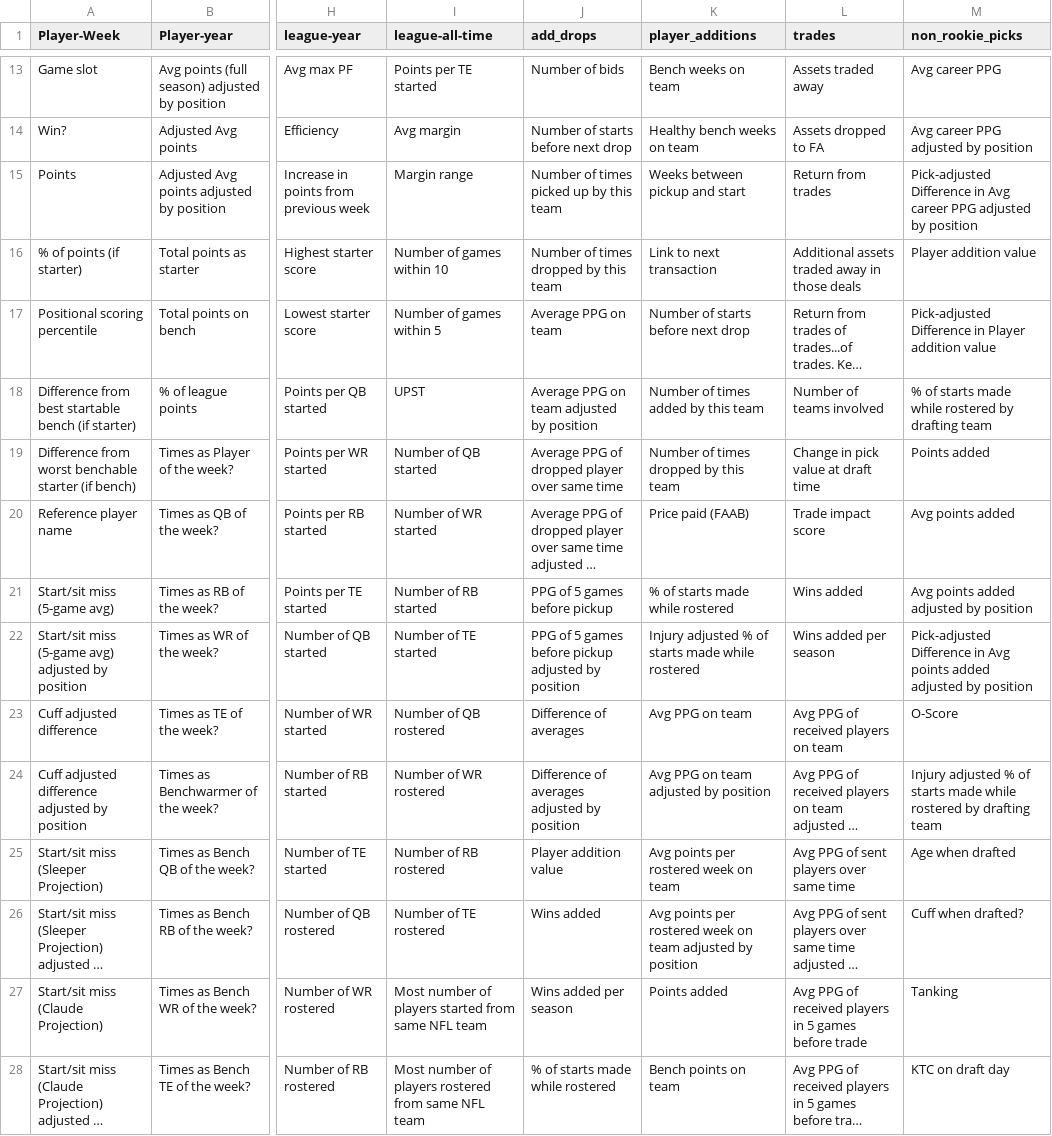
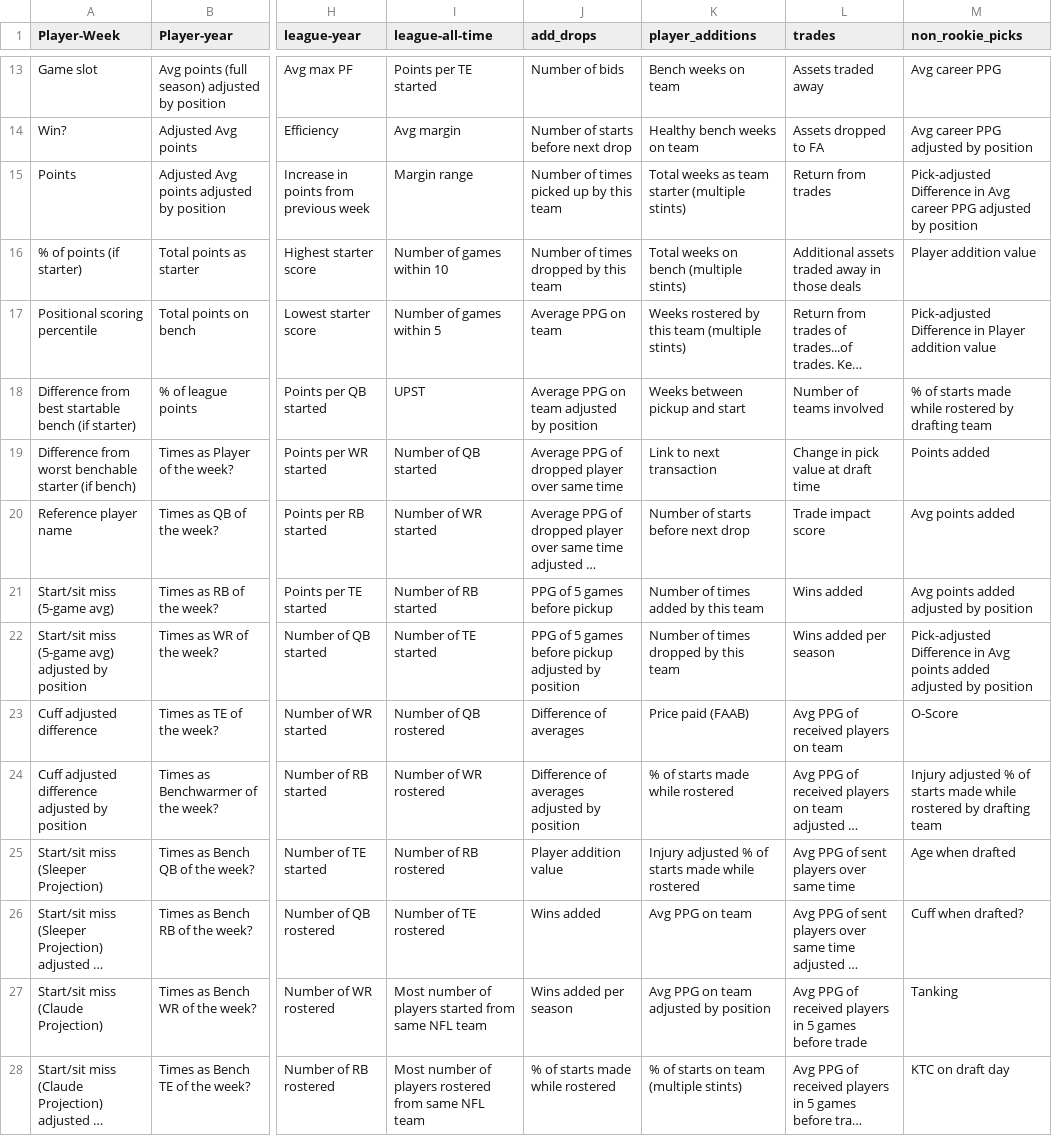
Before and after one commit to Oliverwkw/LOTG-Stats, a CSV file: plan/LOTG Plan - Sheet1.csv, drawn as a sheet; only a part is shown, gaps mark what is left out; long unchanged cells end in …; the diff covers the shown part only; the diff names each change by its address in the sheet, - before the commit and + after, or states it on an @@ line.

```diff
--- a/plan/LOTG Plan - Sheet1.csv
+++ b/plan/LOTG Plan - Sheet1.csv
-K15 (player_additions): Weeks between pickup and start
+K15 (player_additions): Total weeks as team starter (multiple stints)
-K16 (player_additions): Link to next transaction
+K16 (player_additions): Total weeks on bench (multiple stints)
-K17 (player_additions): Number of starts before next drop
+K17 (player_additions): Weeks rostered by this team (multiple stints)
-K18 (player_additions): Number of times added by this team
+K18 (player_additions): Weeks between pickup and start
-K19 (player_additions): Number of times dropped by this team
+K19 (player_additions): Link to next transaction
-K20 (player_additions): Price paid (FAAB)
+K20 (player_additions): Number of starts before next drop
-K21 (player_additions): % of starts made while rostered
+K21 (player_additions): Number of times added by this team
-K22 (player_additions): Injury adjusted % of starts made while rostered
+K22 (player_additions): Number of times dropped by this team
-K23 (player_additions): Avg PPG on team
+K23 (player_additions): Price paid (FAAB)
-K24 (player_additions): Avg PPG on team adjusted by position
+K24 (player_additions): % of starts made while rostered
-K25 (player_additions): Avg points per rostered week on team
+K25 (player_additions): Injury adjusted % of starts made while rostered
-K26 (player_additions): Avg points per rostered week on team adjusted by position
+K26 (player_additions): Avg PPG on team
-K27 (player_additions): Points added
+K27 (player_additions): Avg PPG on team adjusted by position
-K28 (player_additions): Bench points on team
+K28 (player_additions): % of starts on team (multiple stints)
```
Also changed, not shown: 64 edited cells elsewhere in this file, plan/phase14_phrasing.csv, 16 other files.
